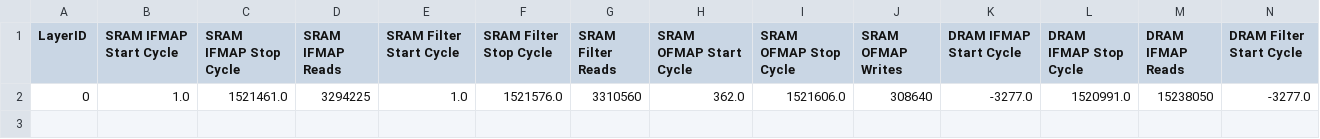
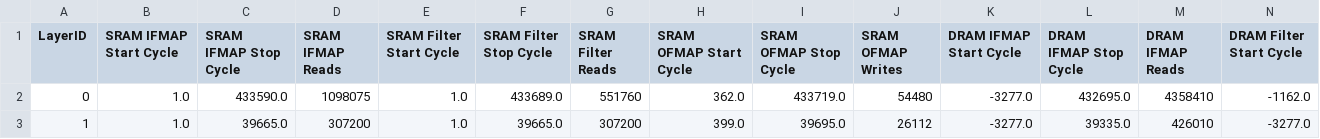
Before and after one commit to madhuraswani/Scalesim_dramMapping, a CSV file: scalesim/Output/scale_example_run_32x32_os/DETAILED_ACCESS_REPORT.csv, drawn as a sheet; only a part is shown; removed rows and columns are numbered as before the commit, all else as after; rows hold the shown columns only; the diff names each change by its address in the sheet, - before the commit and + after, or states it on an @@ line.

Commit message:
dram_mapping added

```diff
--- a/scalesim/Output/scale_example_run_32x32_os/DETAILED_ACCESS_REPORT.csv
+++ b/scalesim/Output/scale_example_run_32x32_os/DETAILED_ACCESS_REPORT.csv
-row 2: 0 | 1.0 | 1521461.0 | 3294225 | 1.0 | 1521576.0 | 3310560 | 362.0 | 1521606.0 | 308640 | -3277.0 | 1520991.0 | 15238050 | -3277.0
+row 2: 0 | 1.0 | 433590.0 | 1098075 | 1.0 | 433689.0 | 551760 | 362.0 | 433719.0 | 54480 | -3277.0 | 432695.0 | 4358410 | -1162.0
+row 3: 1 | 1.0 | 39665.0 | 307200 | 1.0 | 39665.0 | 307200 | 399.0 | 39695.0 | 26112 | -3277.0 | 39335.0 | 426010 | -3277.0
```
Also changed, not shown: scalesim/Output/scale_example_run_32x32_os/BANDWIDTH_REPORT.csv, 2 other files.
